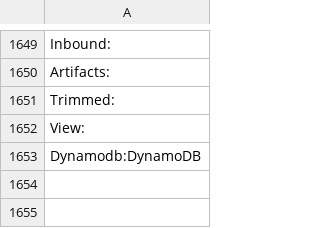
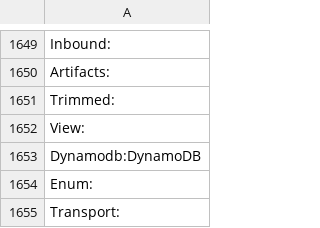
Before and after one commit to aws/aws-sdk-go, a CSV file: internal/model/api/inflections.csv, drawn as a sheet; only a part is shown, gaps mark what is left out; the diff names each change by its address in the sheet, - before the commit and + after, or states it on an @@ line.

Commit message:
Add enums
Note that this change disables inflections for all enum constants.

Resolves #158
Fixes #155

```diff
--- a/internal/model/api/inflections.csv
+++ b/internal/model/api/inflections.csv
+row 1654: Enum:
+row 1655: Transport:
```
Also changed, not shown: 58 other files.
